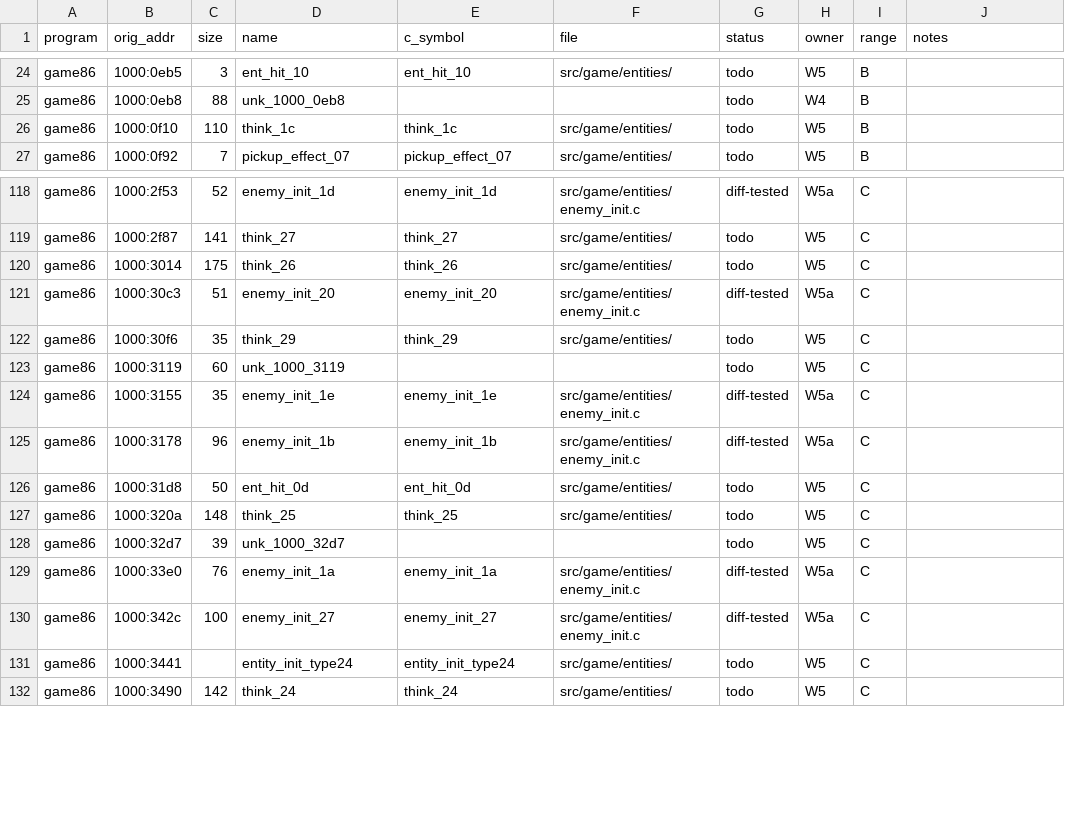
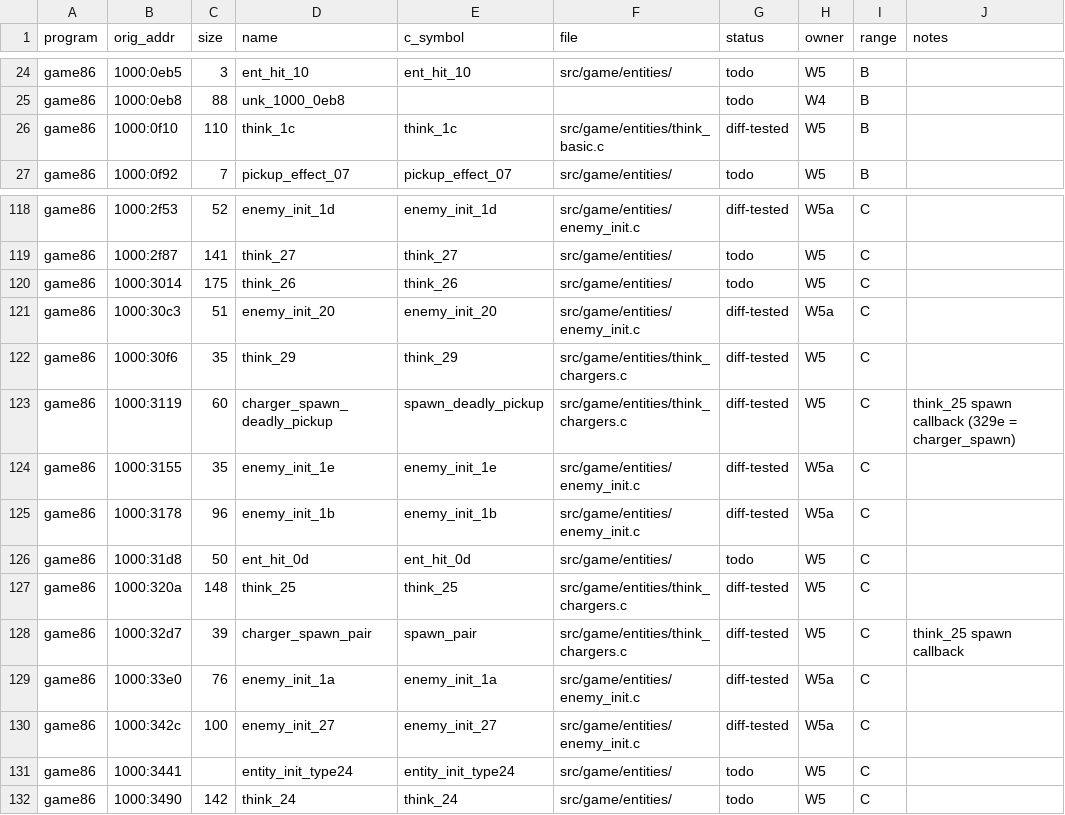
Before and after one commit to JorgeNachtigall/llamatron-2112-decompilation, a CSV file: docs/funcmap.csv, drawn as a sheet; only a part is shown, gaps mark what is left out.

Commit message:
funcmap: W5b think_1c/25/29 and spawn callbacks 3119/32d7 diff-tested

```diff
--- a/docs/funcmap.csv
+++ b/docs/funcmap.csv
@@ -25,3 +25,3 @@ game86,1000:0eb5,3,ent_hit_10,ent_hit_10,src/game/entities/,todo,W5,B,
 game86,1000:0eb8,88,unk_1000_0eb8,,,todo,W4,B,
-game86,1000:0f10,110,think_1c,think_1c,src/game/entities/,todo,W5,B,
+game86,1000:0f10,110,think_1c,think_1c,src/game/entities/think_basic.c,diff-tested,W5,B,
 game86,1000:0f92,7,pickup_effect_07,pickup_effect_07,src/game/entities/,todo,W5,B,
@@ -121,4 +121,4 @@ game86,1000:3014,175,think_26,think_26,src/game/entities/,todo,W5,C,
 game86,1000:30c3,51,enemy_init_20,enemy_init_20,src/game/entities/enemy_init.c,diff-tested,W5a,C,
-game86,1000:30f6,35,think_29,think_29,src/game/entities/,todo,W5,C,
-game86,1000:3119,60,unk_1000_3119,,,todo,W5,C,
+game86,1000:30f6,35,think_29,think_29,src/game/entities/think_chargers.c,diff-tested,W5,C,
+game86,1000:3119,60,charger_spawn_deadly_pickup,spawn_deadly_pickup,src/game/entities/think_chargers.c,diff-tested,W5,C,think_25 spawn callback (329e = charger_spawn)
 game86,1000:3155,35,enemy_init_1e,enemy_init_1e,src/game/entities/enemy_init.c,diff-tested,W5a,C,
@@ -126,4 +126,4 @@ game86,1000:3178,96,enemy_init_1b,enemy_init_1b,src/game/entities/enemy_init.c,d
 game86,1000:31d8,50,ent_hit_0d,ent_hit_0d,src/game/entities/,todo,W5,C,
-game86,1000:320a,148,think_25,think_25,src/game/entities/,todo,W5,C,
-game86,1000:32d7,39,unk_1000_32d7,,,todo,W5,C,
+game86,1000:320a,148,think_25,think_25,src/game/entities/think_chargers.c,diff-tested,W5,C,
+game86,1000:32d7,39,charger_spawn_pair,spawn_pair,src/game/entities/think_chargers.c,diff-tested,W5,C,think_25 spawn callback
 game86,1000:33e0,76,enemy_init_1a,enemy_init_1a,src/game/entities/enemy_init.c,diff-tested,W5a,C,
```
